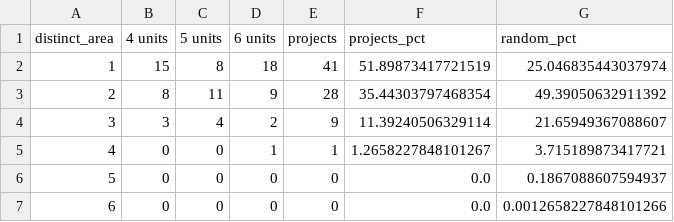
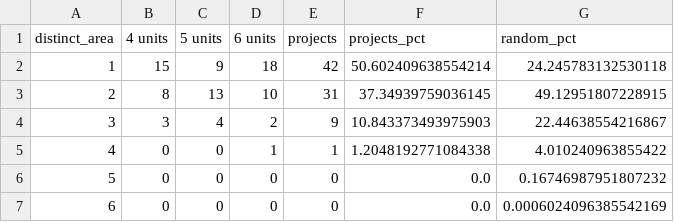
Before and after one commit to dpadula85/prin-extract, a CSV file: prin_out/analysis/project_distinct_area.csv, drawn as a sheet.

```diff
--- a/prin_out/analysis/project_distinct_area.csv
+++ b/prin_out/analysis/project_distinct_area.csv
@@ -1,7 +1,7 @@
 distinct_area,4 units,5 units,6 units,projects,projects_pct,random_pct
-1,15,8,18,41,51.89873417721519,25.046835443037974
-2,8,11,9,28,35.44303797468354,49.39050632911392
-3,3,4,2,9,11.39240506329114,21.65949367088607
-4,0,0,1,1,1.2658227848101267,3.715189873417721
-5,0,0,0,0,0.0,0.1867088607594937
-6,0,0,0,0,0.0,0.0012658227848101266
+1,15,9,18,42,50.602409638554214,24.245783132530118
+2,8,13,10,31,37.34939759036145,49.12951807228915
+3,3,4,2,9,10.843373493975903,22.44638554216867
+4,0,0,1,1,1.2048192771084338,4.010240963855422
+5,0,0,0,0,0.0,0.16746987951807232
+6,0,0,0,0,0.0,0.0006024096385542169
```
Also changed, not shown: data/given_names.csv, prin_out/analysis/career_areas.csv, 24 other files.
